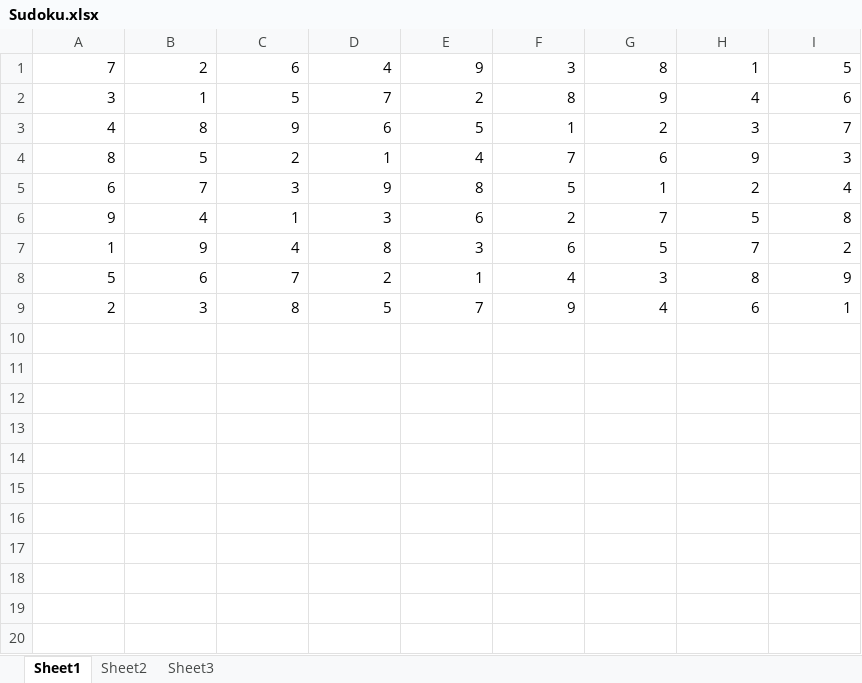
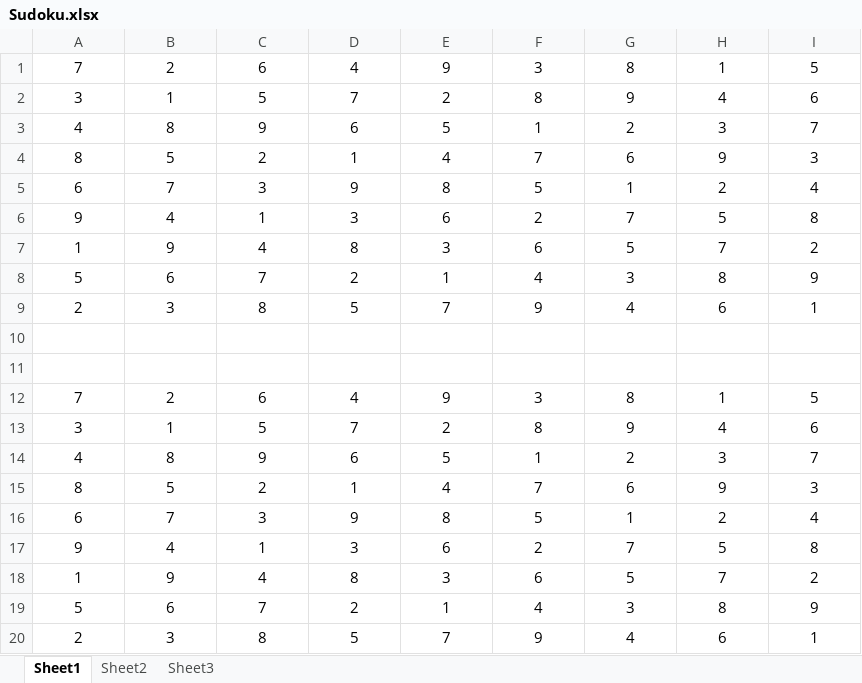
Before and after one commit to Alifarrd/Sudoku-solver-Fortran, an Excel workbook: Sudoku.xlsx, sheet Sheet1, drawn as a sheet; values as stored, in another font and other column widths than the file's, no borders; the diff names each change by its address in the sheet, - before the commit and + after, or states it on an @@ line.

```diff
--- a/Sudoku.xlsx (sheet Sheet1)
+++ b/Sudoku.xlsx (sheet Sheet1)
-A1:I9 alignment: right
+A1:I9 alignment: center
+row 10: (empty)
+row 11: (empty)
+row 12: 7 | 2 | 6 | 4 | 9 | 3 | 8 | 1 | 5
+row 13: 3 | 1 | 5 | 7 | 2 | 8 | 9 | 4 | 6
+row 14: 4 | 8 | 9 | 6 | 5 | 1 | 2 | 3 | 7
+row 15: 8 | 5 | 2 | 1 | 4 | 7 | 6 | 9 | 3
+row 16: 6 | 7 | 3 | 9 | 8 | 5 | 1 | 2 | 4
+row 17: 9 | 4 | 1 | 3 | 6 | 2 | 7 | 5 | 8
+row 18: 1 | 9 | 4 | 8 | 3 | 6 | 5 | 7 | 2
+row 19: 5 | 6 | 7 | 2 | 1 | 4 | 3 | 8 | 9
+row 20: 2 | 3 | 8 | 5 | 7 | 9 | 4 | 6 | 1
```
Also changed, not shown: sheet Sheet3, sheet Sheet2, 6 other files.
